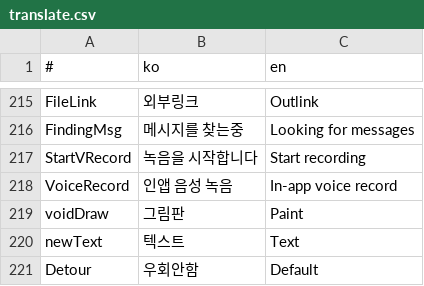
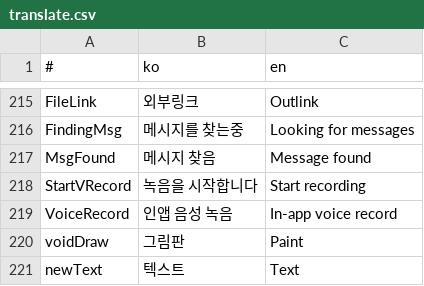
Before and after one commit to is2you2/pjcone_server, a CSV file: uploader/www/assets/data/translate.csv, drawn as a sheet; only a part is shown, gaps mark what is left out; the shorter side is filled out with more unchanged rows; the diff names each change by its address in the sheet, - before the commit and + after, or states it on an @@ line.

```diff
--- a/uploader/www/assets/data/translate.csv
+++ b/uploader/www/assets/data/translate.csv
+row 217: MsgFound | 메시지 찾음 | Message found
```
Also changed, not shown: 7 other files.
